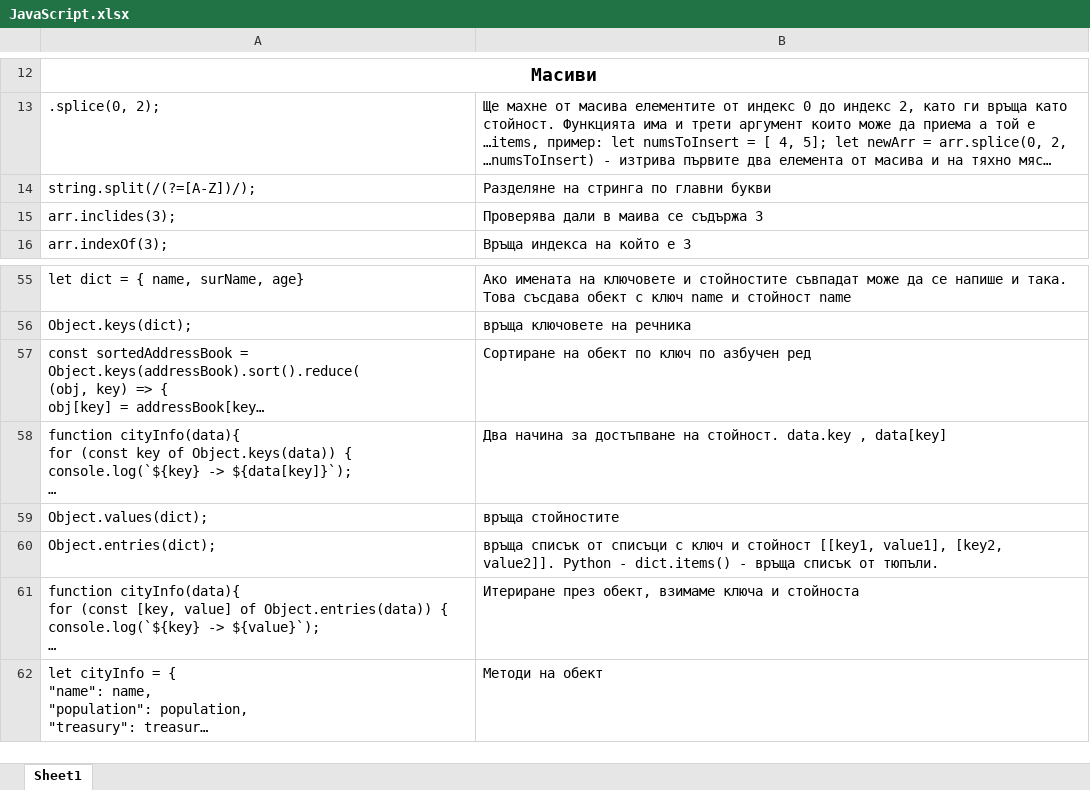
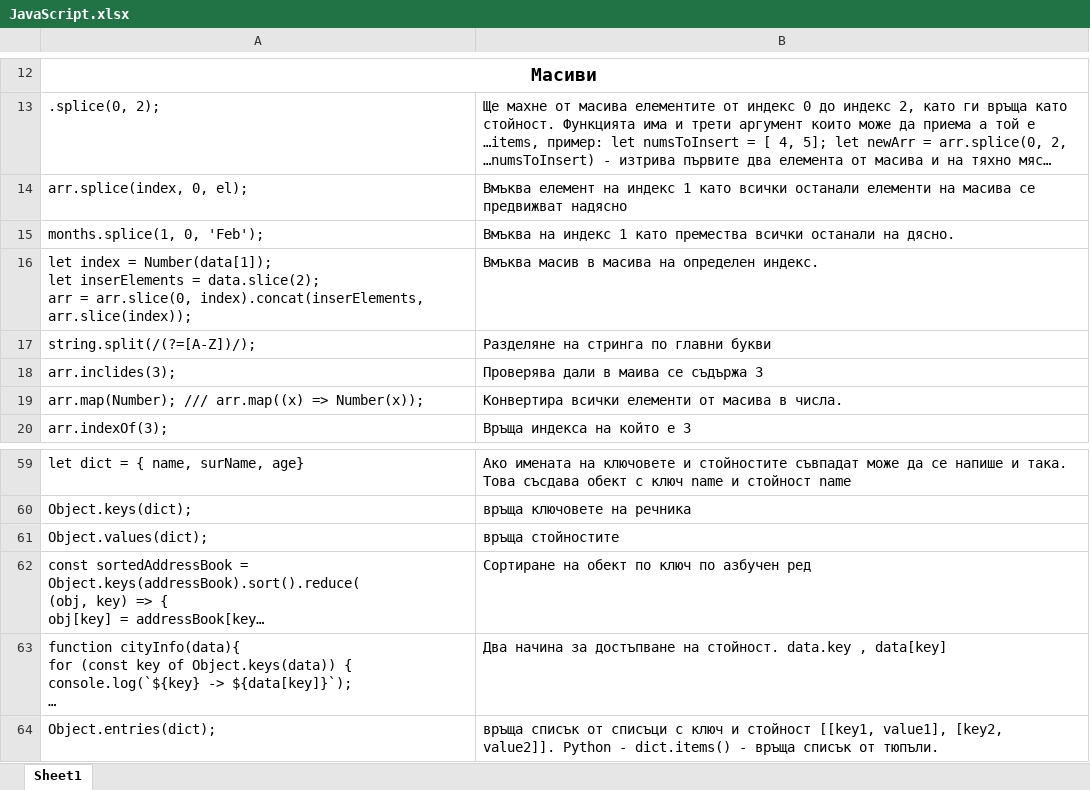
Before and after one commit to astankin/JavaScript, an Excel workbook: JavaScript.xlsx, sheet Sheet1, drawn as a sheet; only a part is shown, gaps mark what is left out; the shorter side is filled out with more unchanged rows; long unchanged cells end in …; values as stored, in another font and other column widths than the file's, no borders; ↵ is a line break in a cell; the diff names each change by its address in the sheet, - before the commit and + after, or states it on an @@ line.

```diff
--- a/JavaScript.xlsx (sheet Sheet1)
+++ b/JavaScript.xlsx (sheet Sheet1)
+row 14: arr.splice(index, 0, el); | Вмъква елемент на индекс 1 като всички останали елементи на масива се предвижват надясно
+row 15: months.splice(1, 0, 'Feb'); | Вмъква на индекс 1 като премества всички останали на дясно.
+row 16: let index = Number(data[1]); ↵ let inserElements = data.slice(2); ↵ arr = arr.slice(0, index).concat(inserElements, arr.slice(index)); | Вмъква масив в масива на определен индекс.
+row 19: arr.map(Number); /// arr.map((x) => Number(x)); | Конвертира всички елементи от масива в числа.
@@ row 59 moved to row 61: Object.values(dict); @@
```
Also changed, not shown: 5 other files.
